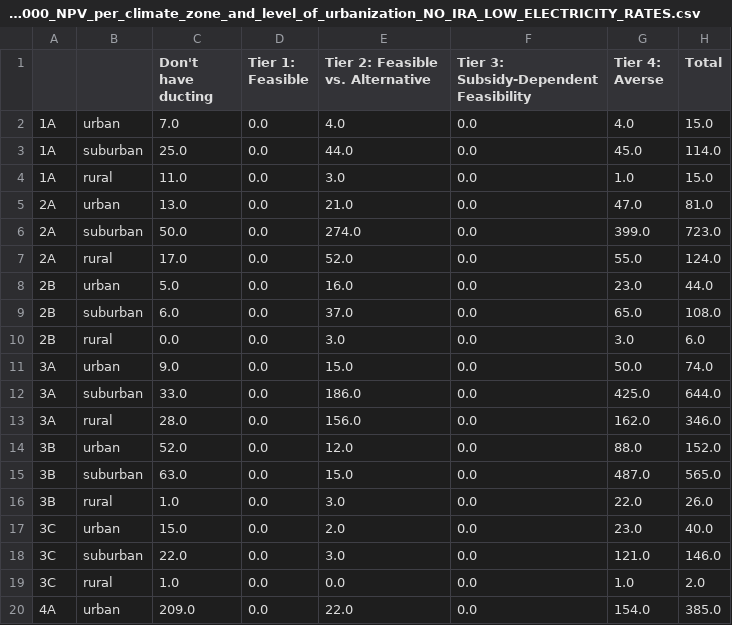
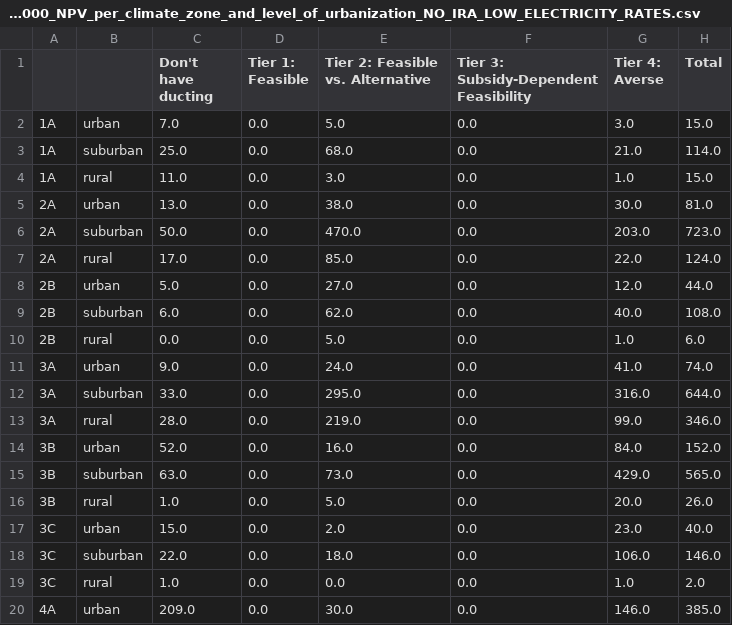
Before and after one commit to jordan-joseph126/cmu-tare-model, a CSV file: output_results/comparing_tiers_of_national_ASHP_8000_NPV_per_climate_zone_and_level_of_urbanization_NO_IRA_LOW_ELECTRICITY_RATES.csv, drawn as a sheet; only a part is shown; the diff covers the shown part only.

```diff
--- a/output_results/comparing_tiers_of_national_ASHP_8000_NPV_per_climate_zone_and_level_of_urbanization_NO_IRA_LOW_ELECTRICITY_RATES.csv
+++ b/output_results/comparing_tiers_of_national_ASHP_8000_NPV_per_climate_zone_and_level_of_urbanization_NO_IRA_LOW_ELECTRICITY_RATES.csv
@@ -1,20 +1,20 @@
 ,,Don't have ducting,Tier 1: Feasible,Tier 2: Feasible vs. Alternative,Tier 3: Subsidy-Dependent Feasibility,Tier 4: Averse,Total
-1A,urban,7.0,0.0,4.0,0.0,4.0,15.0
-1A,suburban,25.0,0.0,44.0,0.0,45.0,114.0
+1A,urban,7.0,0.0,5.0,0.0,3.0,15.0
+1A,suburban,25.0,0.0,68.0,0.0,21.0,114.0
 1A,rural,11.0,0.0,3.0,0.0,1.0,15.0
-2A,urban,13.0,0.0,21.0,0.0,47.0,81.0
-2A,suburban,50.0,0.0,274.0,0.0,399.0,723.0
-2A,rural,17.0,0.0,52.0,0.0,55.0,124.0
-2B,urban,5.0,0.0,16.0,0.0,23.0,44.0
-2B,suburban,6.0,0.0,37.0,0.0,65.0,108.0
-2B,rural,0.0,0.0,3.0,0.0,3.0,6.0
-3A,urban,9.0,0.0,15.0,0.0,50.0,74.0
-3A,suburban,33.0,0.0,186.0,0.0,425.0,644.0
-3A,rural,28.0,0.0,156.0,0.0,162.0,346.0
-3B,urban,52.0,0.0,12.0,0.0,88.0,152.0
-3B,suburban,63.0,0.0,15.0,0.0,487.0,565.0
-3B,rural,1.0,0.0,3.0,0.0,22.0,26.0
+2A,urban,13.0,0.0,38.0,0.0,30.0,81.0
+2A,suburban,50.0,0.0,470.0,0.0,203.0,723.0
+2A,rural,17.0,0.0,85.0,0.0,22.0,124.0
+2B,urban,5.0,0.0,27.0,0.0,12.0,44.0
+2B,suburban,6.0,0.0,62.0,0.0,40.0,108.0
+2B,rural,0.0,0.0,5.0,0.0,1.0,6.0
+3A,urban,9.0,0.0,24.0,0.0,41.0,74.0
+3A,suburban,33.0,0.0,295.0,0.0,316.0,644.0
+3A,rural,28.0,0.0,219.0,0.0,99.0,346.0
+3B,urban,52.0,0.0,16.0,0.0,84.0,152.0
+3B,suburban,63.0,0.0,73.0,0.0,429.0,565.0
+3B,rural,1.0,0.0,5.0,0.0,20.0,26.0
 3C,urban,15.0,0.0,2.0,0.0,23.0,40.0
-3C,suburban,22.0,0.0,3.0,0.0,121.0,146.0
+3C,suburban,22.0,0.0,18.0,0.0,106.0,146.0
 3C,rural,1.0,0.0,0.0,0.0,1.0,2.0
-4A,urban,209.0,0.0,22.0,0.0,154.0,385.0
+4A,urban,209.0,0.0,30.0,0.0,146.0,385.0
```
Also changed, not shown: 36 edited cells elsewhere in this file, output_results/comparing_tiers_of_national_ASHP_8000_NPV_per_climate_zone_and_level_of_urbanization_NO_IRA_SAME_ELECTRICITY_RATES.csv, 4 other files.
